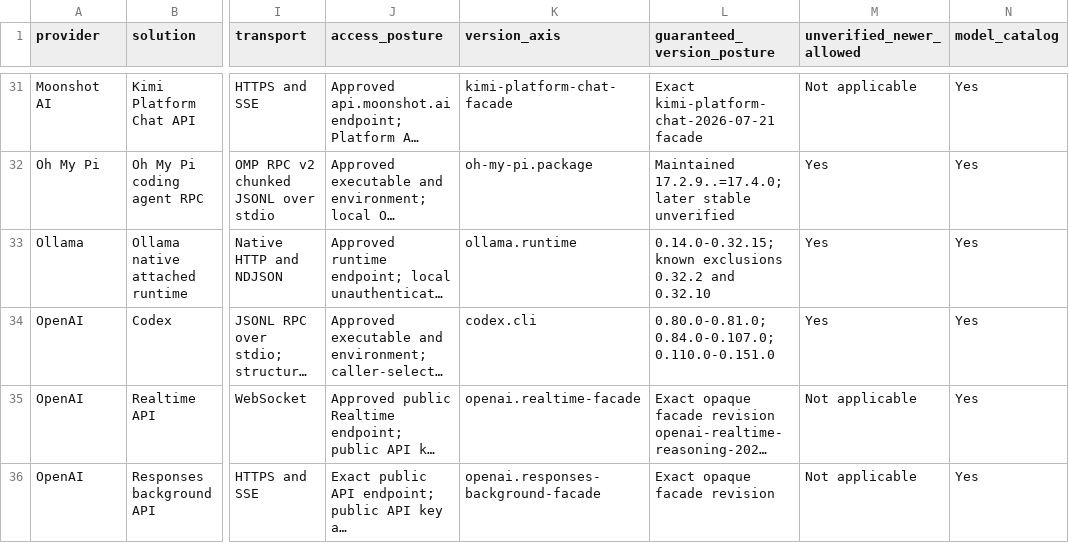
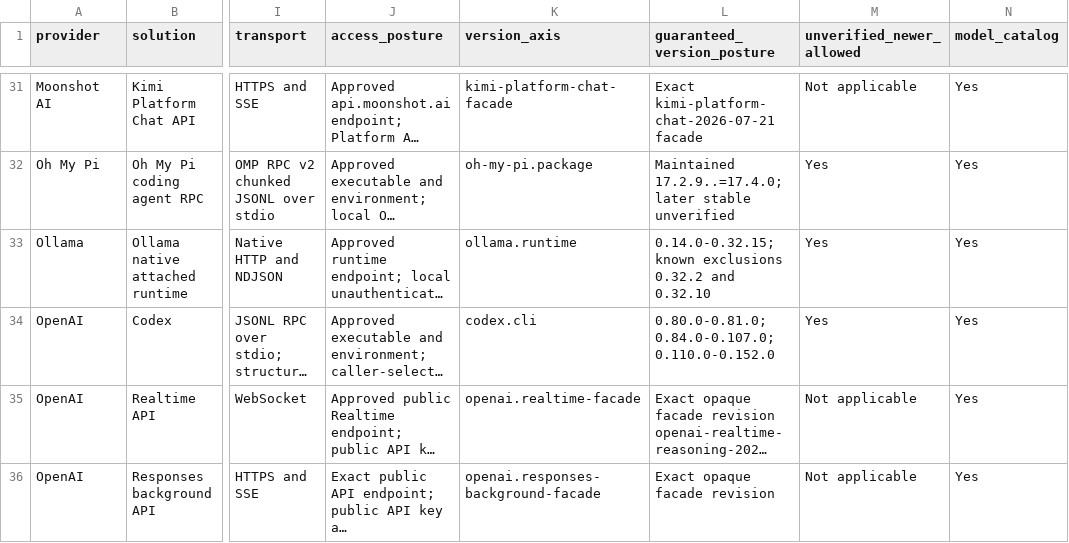
Before and after one commit to inflatable-cookie/swallowtail, a CSV file: docs/guides/provider-solution-feature-matrix.csv, drawn as a sheet; only a part is shown, gaps mark what is left out; long unchanged cells end in …; the diff names each change by its address in the sheet, - before the commit and + after, or states it on an @@ line.

```diff
--- a/docs/guides/provider-solution-feature-matrix.csv
+++ b/docs/guides/provider-solution-feature-matrix.csv
-L34 (guaranteed_version_posture): 0.80.0-0.81.0; 0.84.0-0.107.0; 0.110.0-0.151.0
+L34 (guaranteed_version_posture): 0.80.0-0.81.0; 0.84.0-0.107.0; 0.110.0-0.152.0
```
Also changed, not shown: 44 other files.
